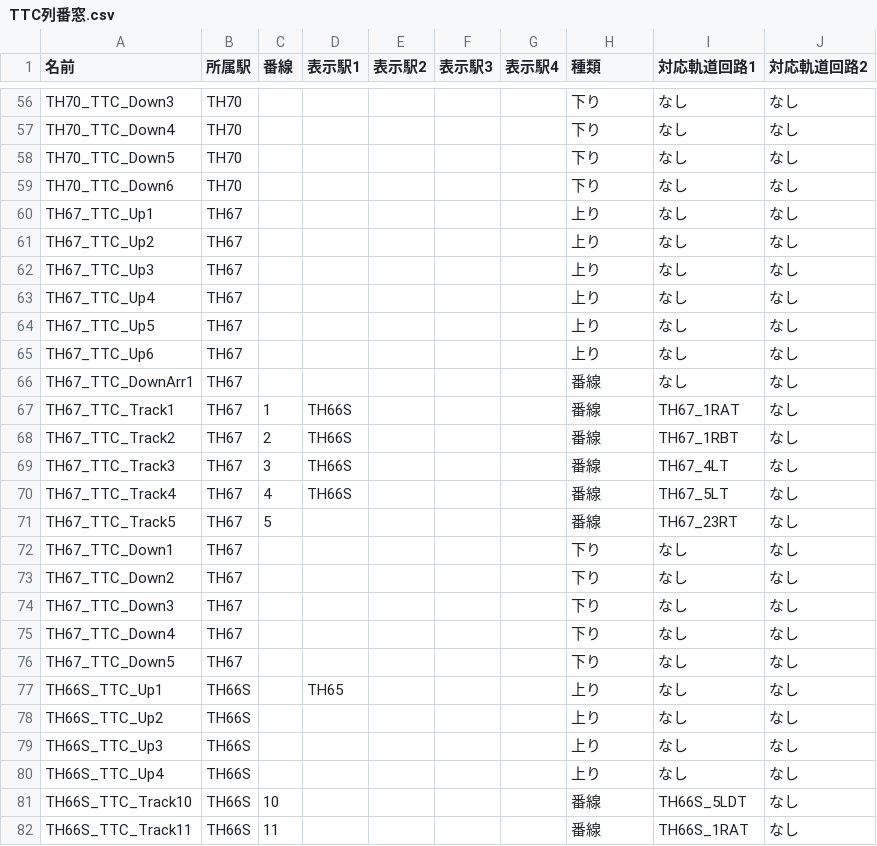
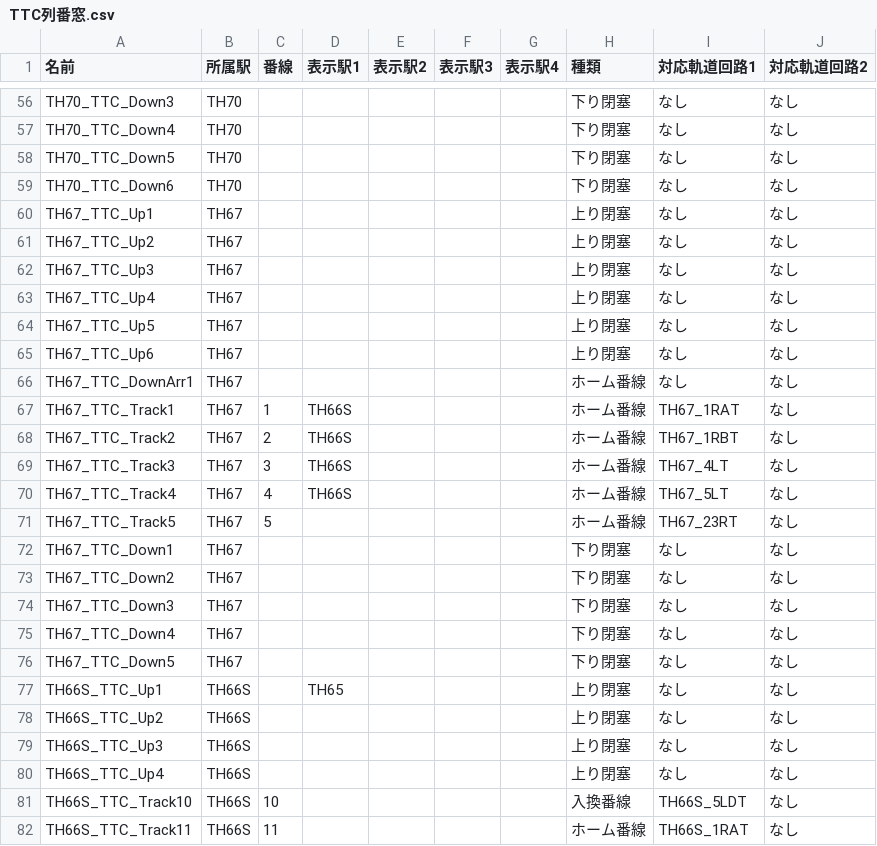
Before and after one commit to daidoji-traincrew-office/Traincrew_MultiATS_Server, a CSV file: Traincrew_MultiATS_Server.Crew/Data/TTC列番窓.csv, drawn as a sheet; only a part is shown, gaps mark what is left out; the diff covers the shown part only; the diff names each change by its address in the sheet, - before the commit and + after, or states it on an @@ line.

```diff
--- a/Traincrew_MultiATS_Server.Crew/Data/TTC列番窓.csv
+++ b/Traincrew_MultiATS_Server.Crew/Data/TTC列番窓.csv
-H56:H59 (種類): 下り
+H56:H59 (種類): 下り閉塞
-H60:H65 (種類): 上り
+H60:H65 (種類): 上り閉塞
-H66:H71 (種類): 番線
+H66:H71 (種類): ホーム番線
-H72:H76 (種類): 下り
+H72:H76 (種類): 下り閉塞
-H77:H80 (種類): 上り
+H77:H80 (種類): 上り閉塞
-H81 (種類): 番線
+H81 (種類): 入換番線
-H82 (種類): 番線
+H82 (種類): ホーム番線
```
Also changed, not shown: 125 edited cells elsewhere in this file.
